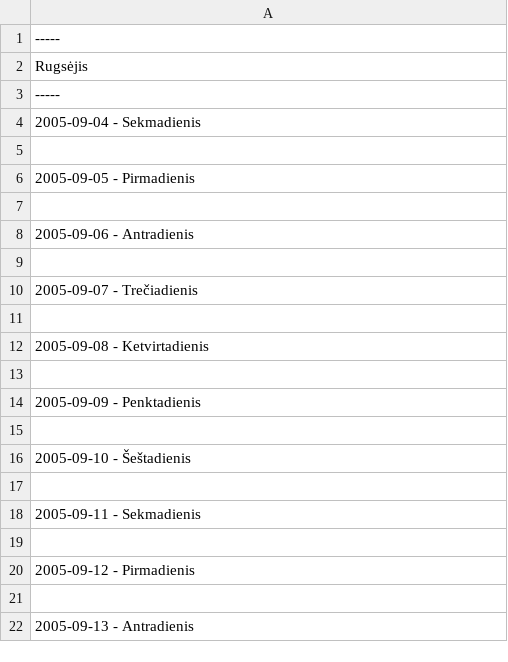
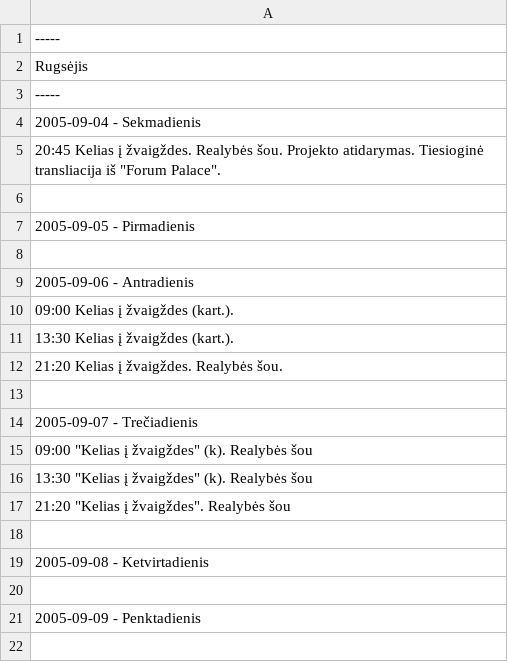
Before and after one commit to Zorklis/LT-TV, a CSV file: 2. LNK/LNK Laidos/Kelias į žvaigždes/Kelias į žvaigždes (2005.09.04 - 2005.12.30).csv, drawn as a sheet; only a part is shown; the shorter side is filled out with more unchanged rows; the diff names each change by its address in the sheet, - before the commit and + after, or states it on an @@ line.

Commit message:
quick start of Kelias į žvaigždes (2005.09.04~09.07)

```diff
--- a/2. LNK/LNK Laidos/Kelias į žvaigždes/Kelias į žvaigždes (2005.09.04 - 2005.12.30).csv
+++ b/2. LNK/LNK Laidos/Kelias į žvaigždes/Kelias į žvaigždes (2005.09.04 - 2005.12.30).csv
+row 5: 20:45 Kelias į žvaigždes. Realybės šou. Projekto atidarymas. Tiesioginė transliacija iš "Forum Palace".
+row 10: 09:00 Kelias į žvaigždes (kart.).
+row 11: 13:30 Kelias į žvaigždes (kart.).
+row 12: 21:20 Kelias į žvaigždes. Realybės šou.
+row 15: 09:00 "Kelias į žvaigždes" (k). Realybės šou
+row 16: 13:30 "Kelias į žvaigždes" (k). Realybės šou
+row 17: 21:20 "Kelias į žvaigždes". Realybės šou
```
